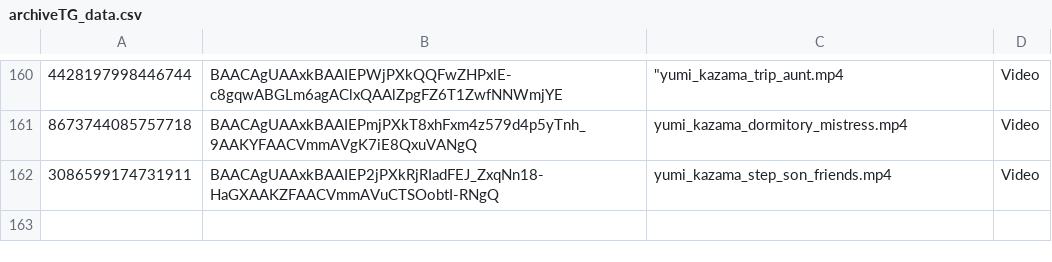
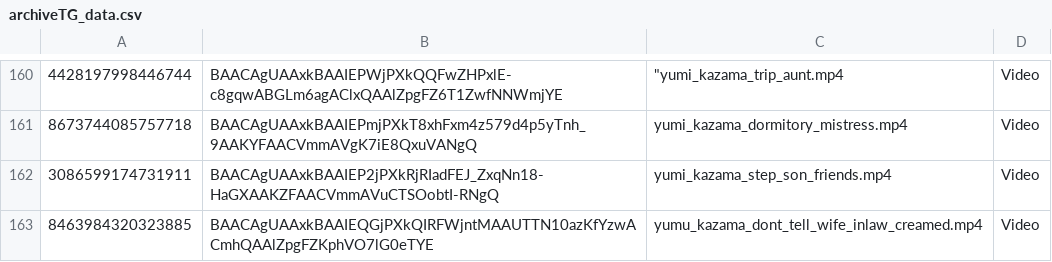
Before and after one commit to nikovlod/archivepronto, a CSV file: archiveTG_data.csv, drawn as a sheet; only a part is shown, gaps mark what is left out.

Commit message:
Add new file to archive

```diff
--- a/archiveTG_data.csv
+++ b/archiveTG_data.csv
@@ -162 +162,2 @@
 3086599174731911,BAACAgUAAxkBAAIEP2jPXkRjRIadFEJ_ZxqNn18-HaGXAAKZFAACVmmAVuCTSOobtI-RNgQ,yumi_kazama_step_son_friends.mp4,Video
+8463984320323885,BAACAgUAAxkBAAIEQGjPXkQIRFWjntMAAUTTN10azKfYzwACmhQAAlZpgFZKphVO7lG0eTYE,yumu_kazama_dont_tell_wife_inlaw_creamed.mp4,Video
```
